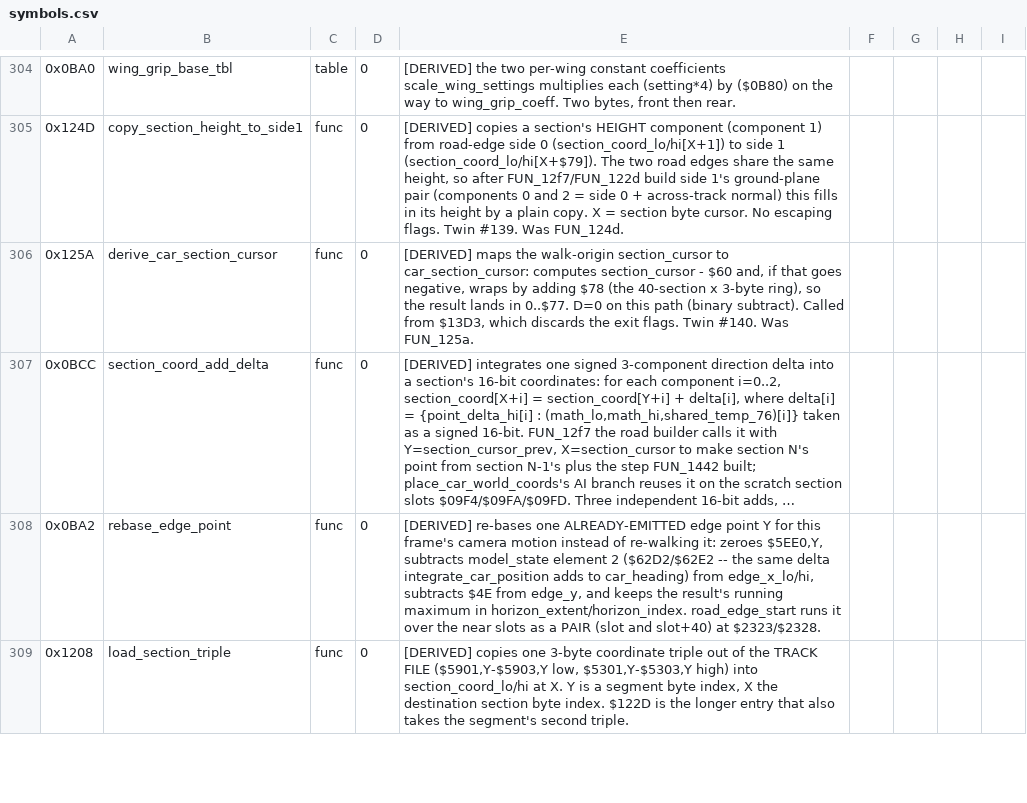
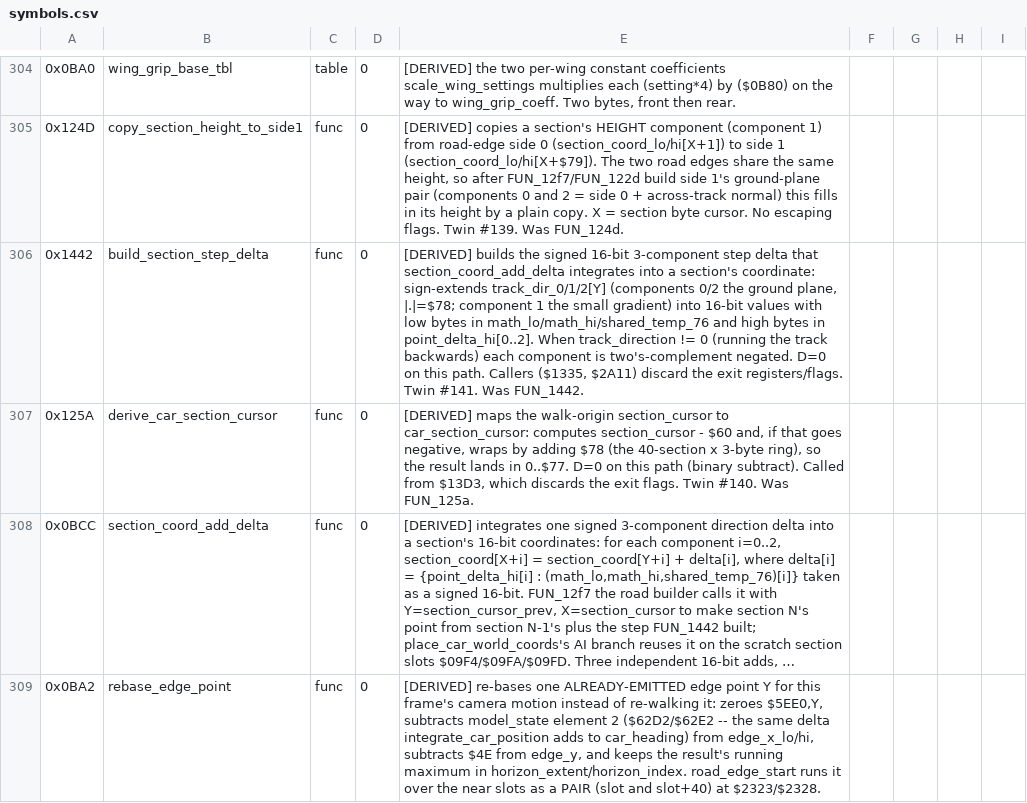
Before and after one commit to Vesuri/revs, a CSV file: disasm/symbols.csv, drawn as a sheet; only a part is shown, gaps mark what is left out; the shorter side is filled out with more unchanged rows; long unchanged cells end in …; the diff names each change by its address in the sheet, - before the commit and + after, or states it on an @@ line.

Commit message:
🧹 build_section_step_delta: FUN_1442 → plain C twin #141
Fourth leaf of the Stage-4 FUN_12f7 road-builder cluster, and the
producer that section_coord_add_delta (twin #138) consumes. Sign-
extends the track's three direction bytes track_dir_0/1/2[Y] into
signed 16-bit deltas (low bytes math_lo/math_hi/shared_temp_76, high
bytes point_delta_hi[0..2]), two's-complement negating each when
track_direction is set (track run backwards). Binary (D=0); both
callers discard the exit regs/flags (LIVE_NONE). Renamed the one
in-native call site (place_car_world_coords AI branch). Fixture case
14 (negate arm guarded non-vacuous); 4000 cases 0 mismatch; 5
sabotages each caught; determinism + determinism-drive byte-identical.

```diff
--- a/disasm/symbols.csv
+++ b/disasm/symbols.csv
+row 306: 0x1442 | build_section_step_delta | func | 0 | [DERIVED] builds the signed 16-bit 3-component step delta that section_coord_add_delta integrates into a section's coordinate: sign-extends track_dir_0/1/2[Y] (components 0/2 the ground plane, |.|=$78; component 1 the small gradient) into 16-bit values with low bytes in math_lo/math_hi/shared_temp_76 and high bytes in point_delta_hi[0..2]. When track_direction != 0 (running the track backwards) each component is two's-complement negated. D=0 on this path. Callers ($1335, $2A11) discard the exit registers/flags. Twin #141. Was FUN_1442.
```
Also changed, not shown: 3 other files.
